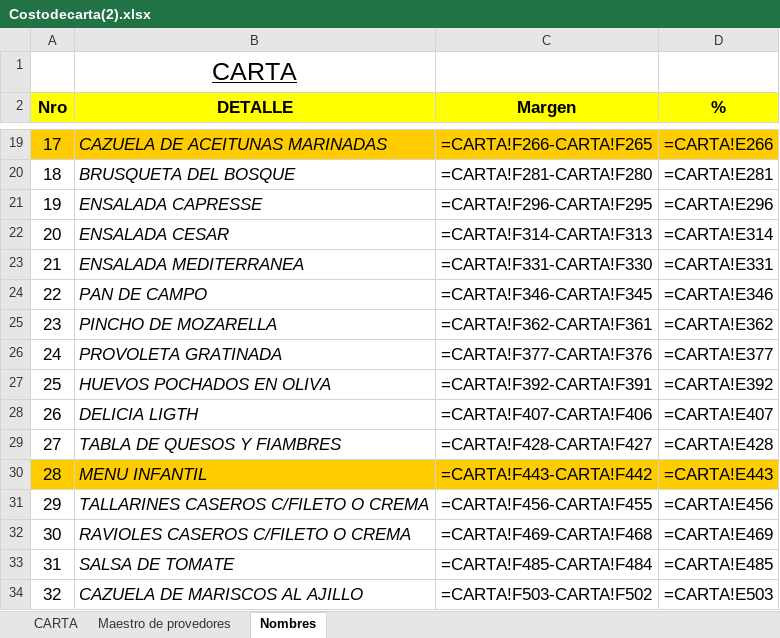
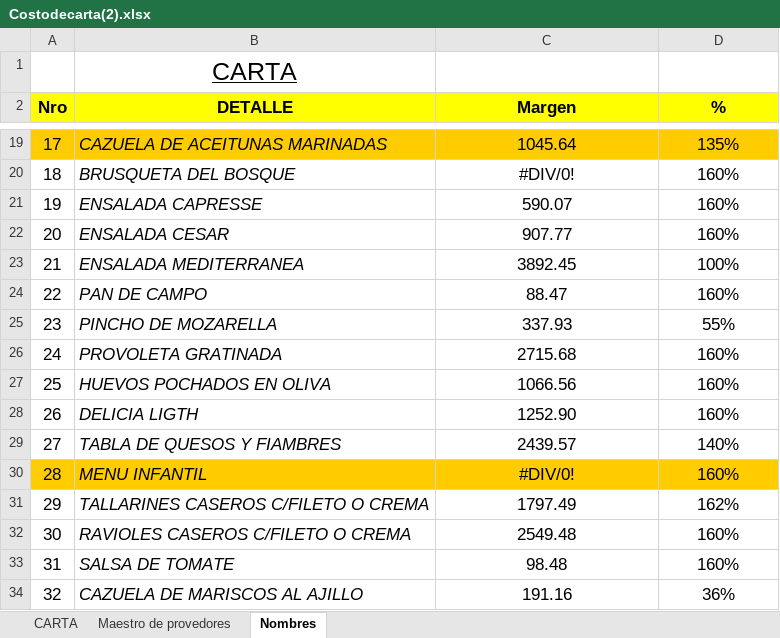
Before and after one commit to fasiluva/Precios-Claros-Requests, an Excel workbook: Costodecarta(2).xlsx, sheet Nombres, drawn as a sheet; only a part is shown, gaps mark what is left out; values as stored, in another font and other column widths than the file's, no borders; formulas without a stored value are shown as written; the diff covers the shown part only; the diff names each change by its address in the sheet, - before the commit and + after, or states it on an @@ line.

```diff
--- a/Costodecarta(2).xlsx (sheet Nombres)
+++ b/Costodecarta(2).xlsx (sheet Nombres)
-C19 (Margen): =CARTA!F266-CARTA!F265
+C19 (Margen): 1045.64
-D19 (%): =CARTA!E266
+D19 (%): 135%
-C20 (Margen): =CARTA!F281-CARTA!F280
+C20 (Margen): #DIV/0!
-D20 (%): =CARTA!E281
+D20 (%): 160%
-C21 (Margen): =CARTA!F296-CARTA!F295
+C21 (Margen): 590.07
-D21 (%): =CARTA!E296
+D21 (%): 160%
-C22 (Margen): =CARTA!F314-CARTA!F313
+C22 (Margen): 907.77
-D22 (%): =CARTA!E314
+D22 (%): 160%
-C23 (Margen): =CARTA!F331-CARTA!F330
+C23 (Margen): 3892.45
-D23 (%): =CARTA!E331
+D23 (%): 100%
-C24 (Margen): =CARTA!F346-CARTA!F345
+C24 (Margen): 88.47
-D24 (%): =CARTA!E346
+D24 (%): 160%
-C25 (Margen): =CARTA!F362-CARTA!F361
+C25 (Margen): 337.93
-D25 (%): =CARTA!E362
+D25 (%): 55%
-C26 (Margen): =CARTA!F377-CARTA!F376
+C26 (Margen): 2715.68
-D26 (%): =CARTA!E377
+D26 (%): 160%
-C27 (Margen): =CARTA!F392-CARTA!F391
+C27 (Margen): 1066.56
-D27 (%): =CARTA!E392
+D27 (%): 160%
-C28 (Margen): =CARTA!F407-CARTA!F406
+C28 (Margen): 1252.90
-D28 (%): =CARTA!E407
+D28 (%): 160%
-C29 (Margen): =CARTA!F428-CARTA!F427
+C29 (Margen): 2439.57
-D29 (%): =CARTA!E428
+D29 (%): 140%
-C30 (Margen): =CARTA!F443-CARTA!F442
+C30 (Margen): #DIV/0!
-D30 (%): =CARTA!E443
+D30 (%): 160%
-C31 (Margen): =CARTA!F456-CARTA!F455
+C31 (Margen): 1797.49
-D31 (%): =CARTA!E456
+D31 (%): 162%
-C32 (Margen): =CARTA!F469-CARTA!F468
+C32 (Margen): 2549.48
-D32 (%): =CARTA!E469
+D32 (%): 160%
-C33 (Margen): =CARTA!F485-CARTA!F484
+C33 (Margen): 98.48
-D33 (%): =CARTA!E485
+D33 (%): 160%
-C34 (Margen): =CARTA!F503-CARTA!F502
+C34 (Margen): 191.16
-D34 (%): =CARTA!E503
+D34 (%): 36%
```
Also changed, not shown: 118 edited cells elsewhere in this sheet, sheet CARTA, sheet Maestro de provedores, 3 other files.
